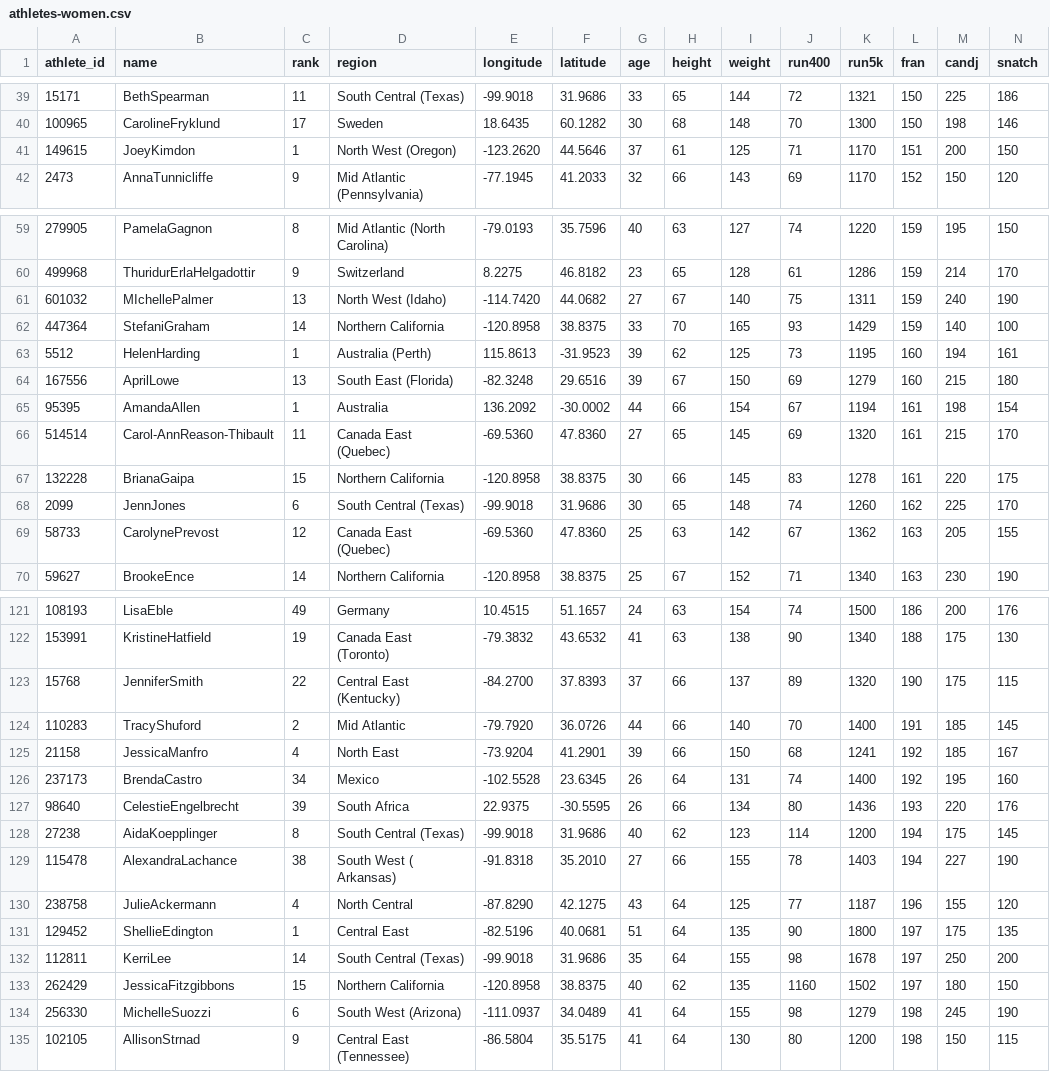
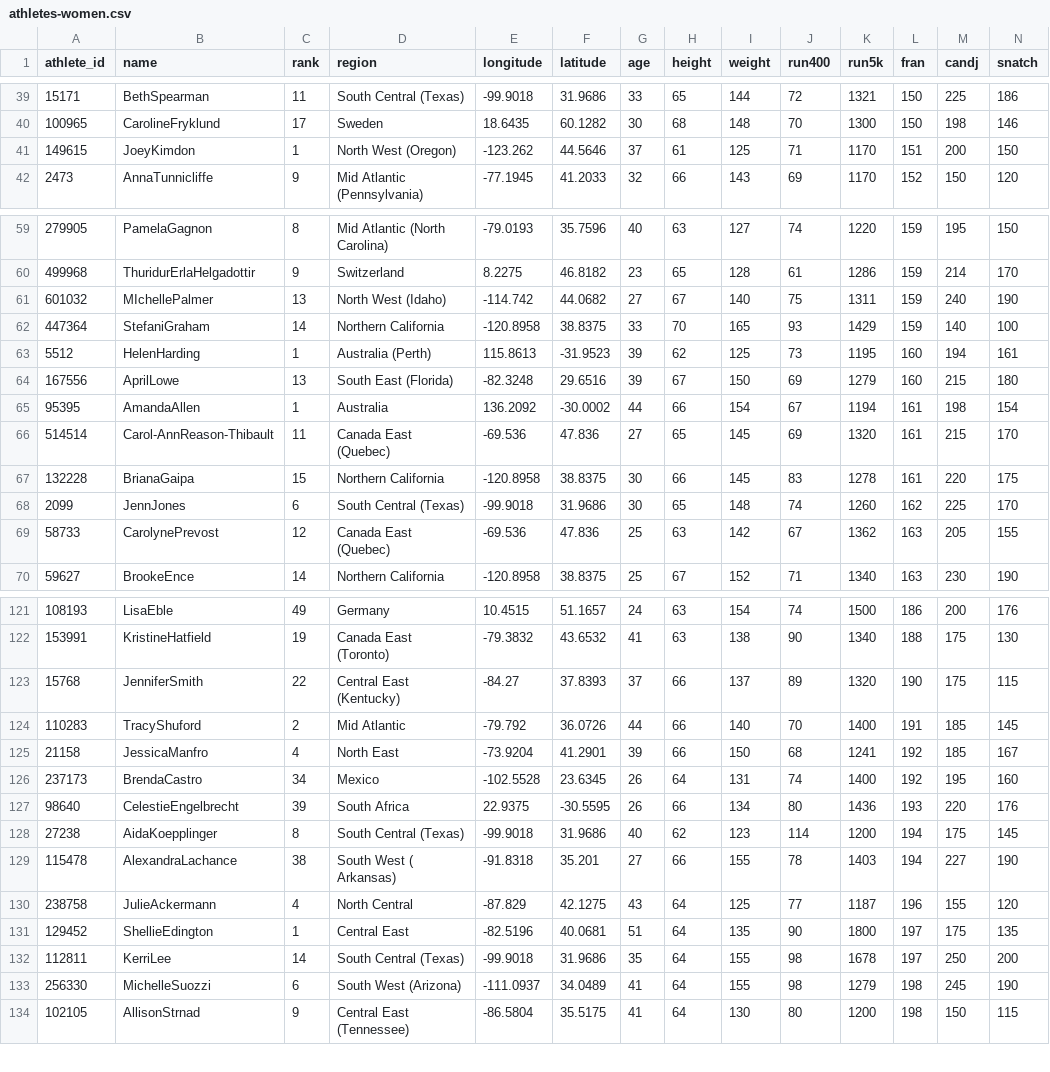
Before and after one commit to allisontao/crossfit-games-analysis, a CSV file: athletes-women.csv, drawn as a sheet; only a part is shown, gaps mark what is left out; rows hold the shown columns only; the diff covers the shown part only; the diff names each change by its address in the sheet, - before the commit and + after, or states it on an @@ line.

```diff
--- a/athletes-women.csv
+++ b/athletes-women.csv
-E41 (longitude): -123.2620
+E41 (longitude): -123.262
-E61 (longitude): -114.7420
+E61 (longitude): -114.742
-E66 (longitude): -69.5360
+E66 (longitude): -69.536
-F66 (latitude): 47.8360
+F66 (latitude): 47.836
-E69 (longitude): -69.5360
+E69 (longitude): -69.536
-F69 (latitude): 47.8360
+F69 (latitude): 47.836
-E123 (longitude): -84.2700
+E123 (longitude): -84.27
-E124 (longitude): -79.7920
+E124 (longitude): -79.792
-F129 (latitude): 35.2010
+F129 (latitude): 35.201
-E130 (longitude): -87.8290
+E130 (longitude): -87.829
-row 133: 262429 | JessicaFitzgibbons | 15 | Northern California | -120.8958 | 38.8375 | 40 | 62 | 135 | 1160 | 1502 | 197 | 180 | 150
```
Also changed, not shown: 33 edited cells elsewhere in this file, 2 other files.
